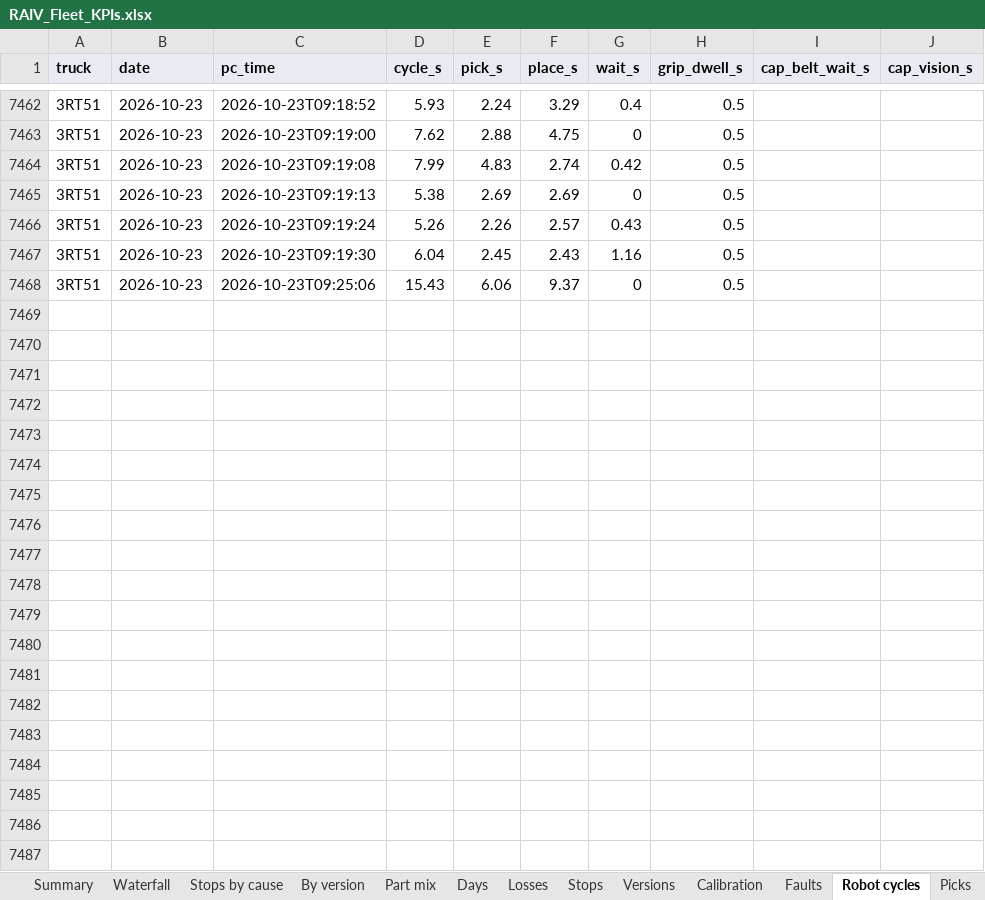
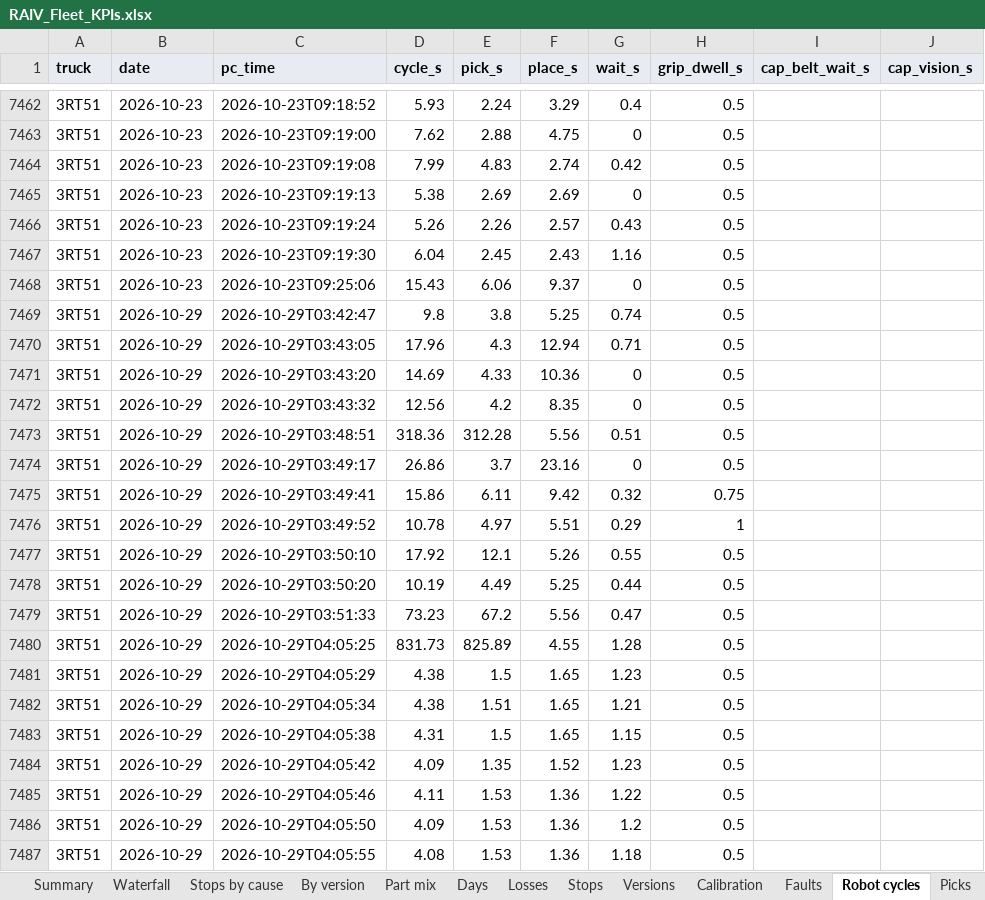
Before and after one commit to cotyc-bbrailtech/RAIV-FLEET-KPI, an Excel workbook: RAIV_Fleet_KPIs.xlsx, sheet Robot cycles, drawn as a sheet; only a part is shown, gaps mark what is left out; values as stored, in another font and other column widths than the file's, no borders; charts and pictures not drawn; the diff covers the shown part only; the diff names each change by its address in the sheet, - before the commit and + after, or states it on an @@ line.

```diff
--- a/RAIV_Fleet_KPIs.xlsx (sheet Robot cycles)
+++ b/RAIV_Fleet_KPIs.xlsx (sheet Robot cycles)
+row 7469: 3RT51 | 2026-10-29 | 2026-10-29T03:42:47 | 9.8 | 3.8 | 5.25 | 0.74 | 0.5
+row 7470: 3RT51 | 2026-10-29 | 2026-10-29T03:43:05 | 17.96 | 4.3 | 12.94 | 0.71 | 0.5
+row 7471: 3RT51 | 2026-10-29 | 2026-10-29T03:43:20 | 14.69 | 4.33 | 10.36 | 0 | 0.5
+row 7472: 3RT51 | 2026-10-29 | 2026-10-29T03:43:32 | 12.56 | 4.2 | 8.35 | 0 | 0.5
+row 7473: 3RT51 | 2026-10-29 | 2026-10-29T03:48:51 | 318.36 | 312.28 | 5.56 | 0.51 | 0.5
+row 7474: 3RT51 | 2026-10-29 | 2026-10-29T03:49:17 | 26.86 | 3.7 | 23.16 | 0 | 0.5
+row 7475: 3RT51 | 2026-10-29 | 2026-10-29T03:49:41 | 15.86 | 6.11 | 9.42 | 0.32 | 0.75
+row 7476: 3RT51 | 2026-10-29 | 2026-10-29T03:49:52 | 10.78 | 4.97 | 5.51 | 0.29 | 1
+row 7477: 3RT51 | 2026-10-29 | 2026-10-29T03:50:10 | 17.92 | 12.1 | 5.26 | 0.55 | 0.5
+row 7478: 3RT51 | 2026-10-29 | 2026-10-29T03:50:20 | 10.19 | 4.49 | 5.25 | 0.44 | 0.5
+row 7479: 3RT51 | 2026-10-29 | 2026-10-29T03:51:33 | 73.23 | 67.2 | 5.56 | 0.47 | 0.5
+row 7480: 3RT51 | 2026-10-29 | 2026-10-29T04:05:25 | 831.73 | 825.89 | 4.55 | 1.28 | 0.5
+row 7481: 3RT51 | 2026-10-29 | 2026-10-29T04:05:29 | 4.38 | 1.5 | 1.65 | 1.23 | 0.5
+row 7482: 3RT51 | 2026-10-29 | 2026-10-29T04:05:34 | 4.38 | 1.51 | 1.65 | 1.21 | 0.5
+row 7483: 3RT51 | 2026-10-29 | 2026-10-29T04:05:38 | 4.31 | 1.5 | 1.65 | 1.15 | 0.5
+row 7484: 3RT51 | 2026-10-29 | 2026-10-29T04:05:42 | 4.09 | 1.35 | 1.52 | 1.23 | 0.5
+row 7485: 3RT51 | 2026-10-29 | 2026-10-29T04:05:46 | 4.11 | 1.53 | 1.36 | 1.22 | 0.5
+row 7486: 3RT51 | 2026-10-29 | 2026-10-29T04:05:50 | 4.09 | 1.53 | 1.36 | 1.2 | 0.5
+row 7487: 3RT51 | 2026-10-29 | 2026-10-29T04:05:55 | 4.08 | 1.53 | 1.36 | 1.18 | 0.5
```
Also changed, not shown: 196 added rows elsewhere in this sheet, sheet Days, sheet Faults, sheet Summary, sheet Versions, sheet About, sheet By version, formulas that keep their value, 1 other file.
